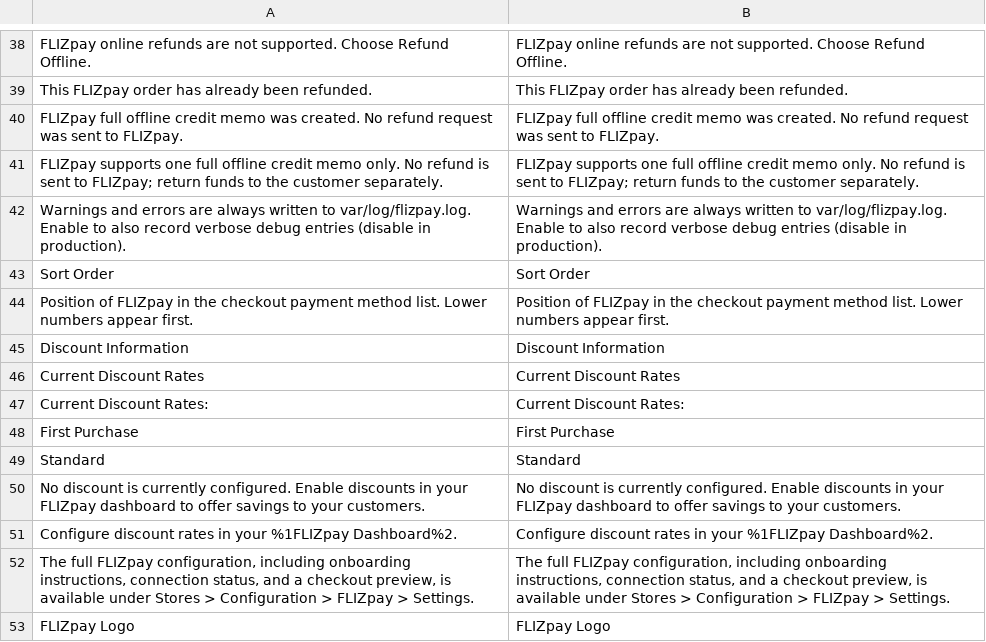
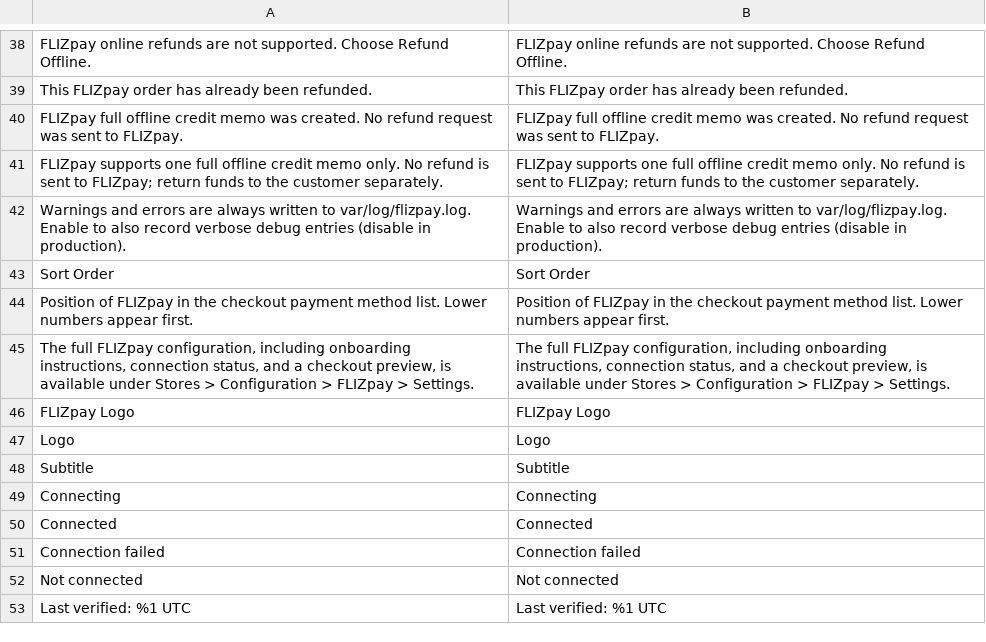
Before and after one commit to Flizpay/magento-2, a CSV file: i18n/en_US.csv, drawn as a sheet; only a part is shown, gaps mark what is left out; the shorter side is filled out with more unchanged rows; the diff names each change by its address in the sheet, - before the commit and + after, or states it on an @@ line.

```diff
--- a/i18n/en_US.csv
+++ b/i18n/en_US.csv
-row 45: Discount Information | Discount Information
-row 46: Current Discount Rates | Current Discount Rates
-row 47: Current Discount Rates: | Current Discount Rates:
-row 48: First Purchase | First Purchase
-row 49: Standard | Standard
-row 50: No discount is currently configured. Enable discounts in your FLIZpay dashboard to offer savings to your customers. | No discount is currently configured. Enable discounts in your FLIZpay dashboard to offer savings to your customers.
-row 51: Configure discount rates in your %1FLIZpay Dashboard%2. | Configure discount rates in your %1FLIZpay Dashboard%2.
```
Also changed, not shown: i18n/de_DE.csv, 17 other files.
